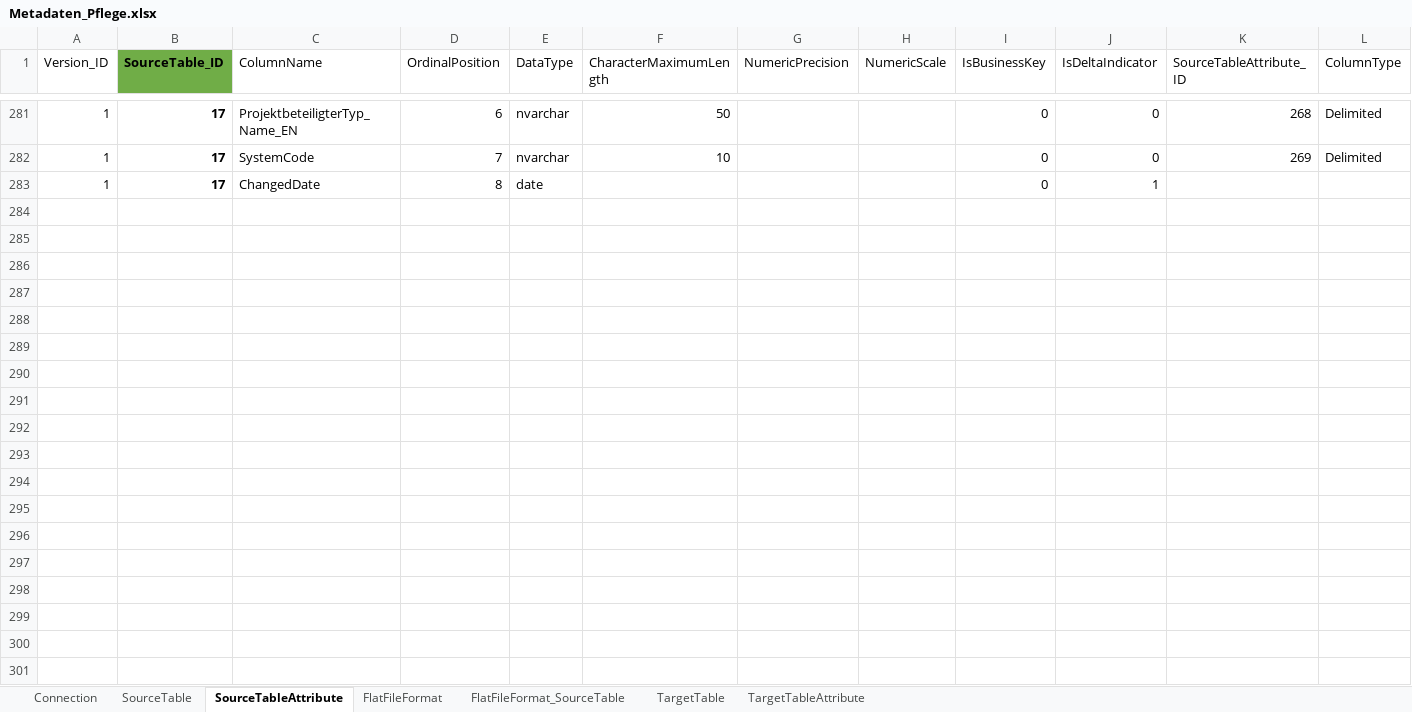
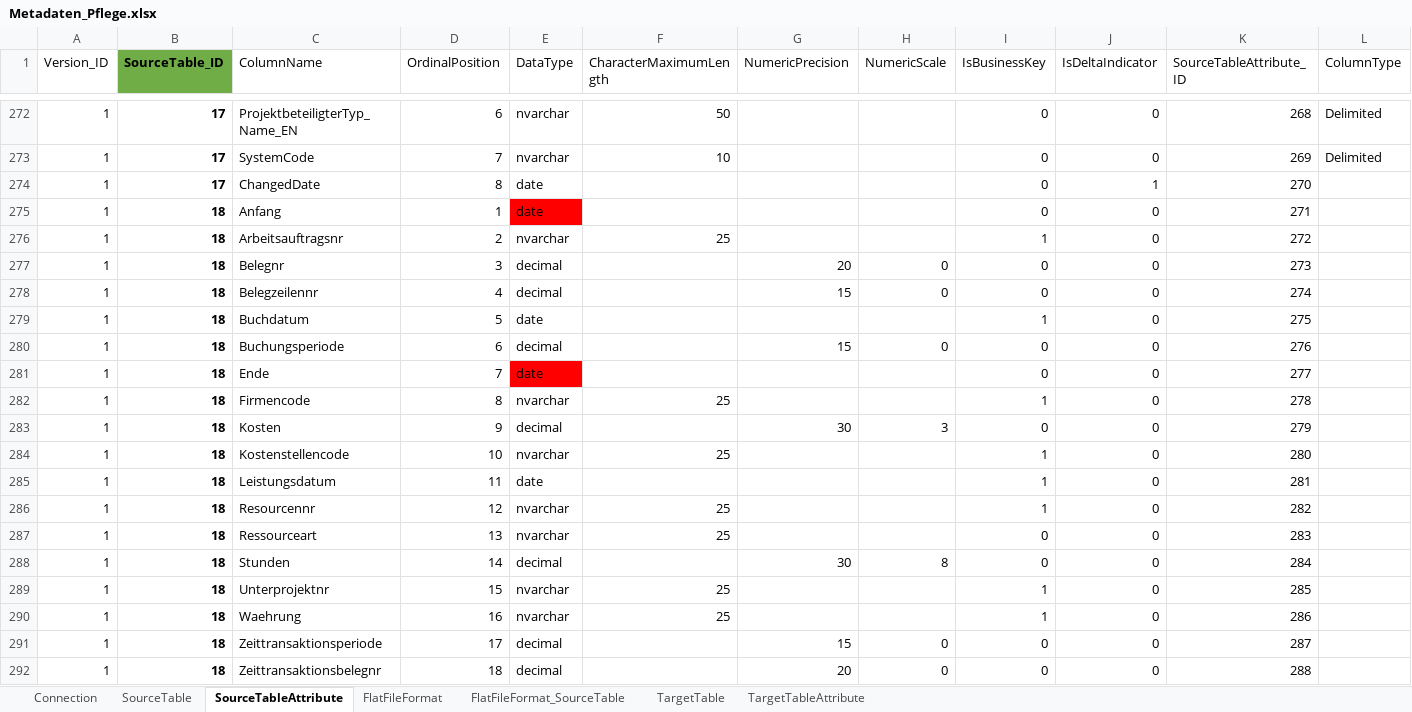
Before and after one commit to gasperzerak/ILF, an Excel workbook: Metadatenpflege/Metadaten_Pflege.xlsx, sheet SourceTableAttribute, drawn as a sheet; only a part is shown, gaps mark what is left out; values as stored, in another font and other column widths than the file's, no borders; conditional formats and table styles not drawn; addresses are those after the commit; rows hold the shown columns only; the diff covers the shown part only; the diff names each change by its address in the sheet, - before the commit and + after, or states it on an @@ line.

Commit message:
Metadatenfile bearbeitet.

```diff
--- a/Metadatenpflege/Metadaten_Pflege.xlsx (sheet SourceTableAttribute)
+++ b/Metadatenpflege/Metadaten_Pflege.xlsx (sheet SourceTableAttribute)
-K274 (SourceTableAttribute_ID): (empty)
+K274 (SourceTableAttribute_ID): 270
+row 275: 1 | 18 | Anfang | 1 | date |  |  |  | 0 | 0 | 271
+row 276: 1 | 18 | Arbeitsauftragsnr | 2 | nvarchar | 25 |  |  | 1 | 0 | 272
+row 277: 1 | 18 | Belegnr | 3 | decimal |  | 20 | 0 | 0 | 0 | 273
+row 278: 1 | 18 | Belegzeilennr | 4 | decimal |  | 15 | 0 | 0 | 0 | 274
+row 279: 1 | 18 | Buchdatum | 5 | date |  |  |  | 1 | 0 | 275
+row 280: 1 | 18 | Buchungsperiode | 6 | decimal |  | 15 | 0 | 0 | 0 | 276
+row 281: 1 | 18 | Ende | 7 | date |  |  |  | 0 | 0 | 277
+row 282: 1 | 18 | Firmencode | 8 | nvarchar | 25 |  |  | 1 | 0 | 278
+row 283: 1 | 18 | Kosten | 9 | decimal |  | 30 | 3 | 0 | 0 | 279
+row 284: 1 | 18 | Kostenstellencode | 10 | nvarchar | 25 |  |  | 1 | 0 | 280
+row 285: 1 | 18 | Leistungsdatum | 11 | date |  |  |  | 1 | 0 | 281
+row 286: 1 | 18 | Resourcennr | 12 | nvarchar | 25 |  |  | 1 | 0 | 282
+row 287: 1 | 18 | Ressourceart | 13 | nvarchar | 25 |  |  | 0 | 0 | 283
+row 288: 1 | 18 | Stunden | 14 | decimal |  | 30 | 8 | 0 | 0 | 284
+row 289: 1 | 18 | Unterprojektnr | 15 | nvarchar | 25 |  |  | 1 | 0 | 285
+row 290: 1 | 18 | Waehrung | 16 | nvarchar | 25 |  |  | 1 | 0 | 286
+row 291: 1 | 18 | Zeittransaktionsperiode | 17 | decimal |  | 15 | 0 | 0 | 0 | 287
+row 292: 1 | 18 | Zeittransaktionsbelegnr | 18 | decimal |  | 20 | 0 | 0 | 0 | 288
```
Also changed, not shown: 111 added rows and 9 removed rows elsewhere in this sheet, sheet FlatFileFormat, sheet FlatFileFormat_SourceTable, sheet SourceTable, 3 other files.
